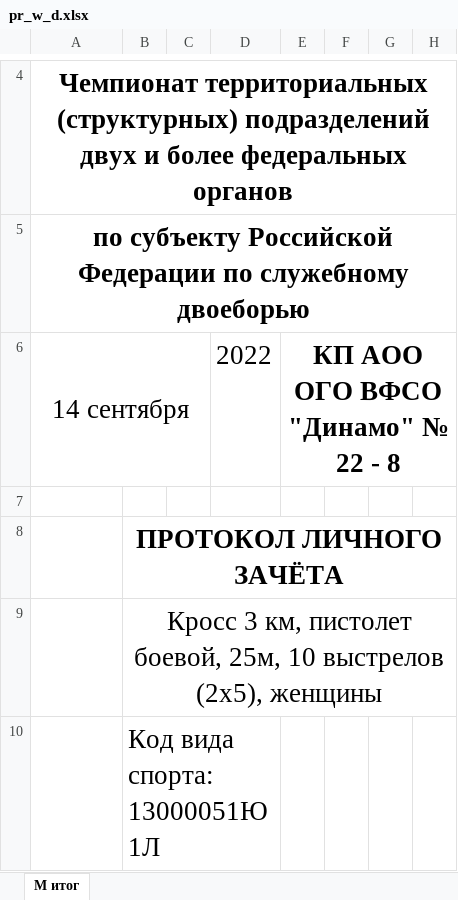
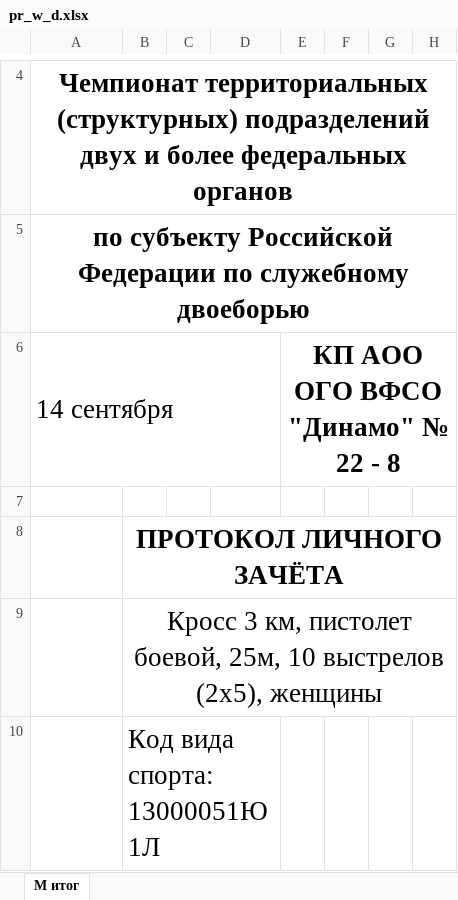
Before and after one commit to Evgzek/DinamoProtocols, an Excel workbook: src/sample/pr_w_d.xlsx, sheet М итог, drawn as a sheet; only a part is shown, gaps mark what is left out; values as stored, in another font and other column widths than the file's, no borders; charts and pictures not drawn; the diff names each change by its address in the sheet, - before the commit and + after, or states it on an @@ line.

```diff
--- a/src/sample/pr_w_d.xlsx (sheet М итог)
+++ b/src/sample/pr_w_d.xlsx (sheet М итог)
-A6 alignment: center
+A6 alignment: left
-A6:C6 merged
+A6:D6 merged
-D6: 2022
+D6: (empty)
```
Also changed, not shown: charts or pictures, src/sample/pr_m_k.xlsx, src/sample/pr_m_z_d.xlsx, 8 other files.
